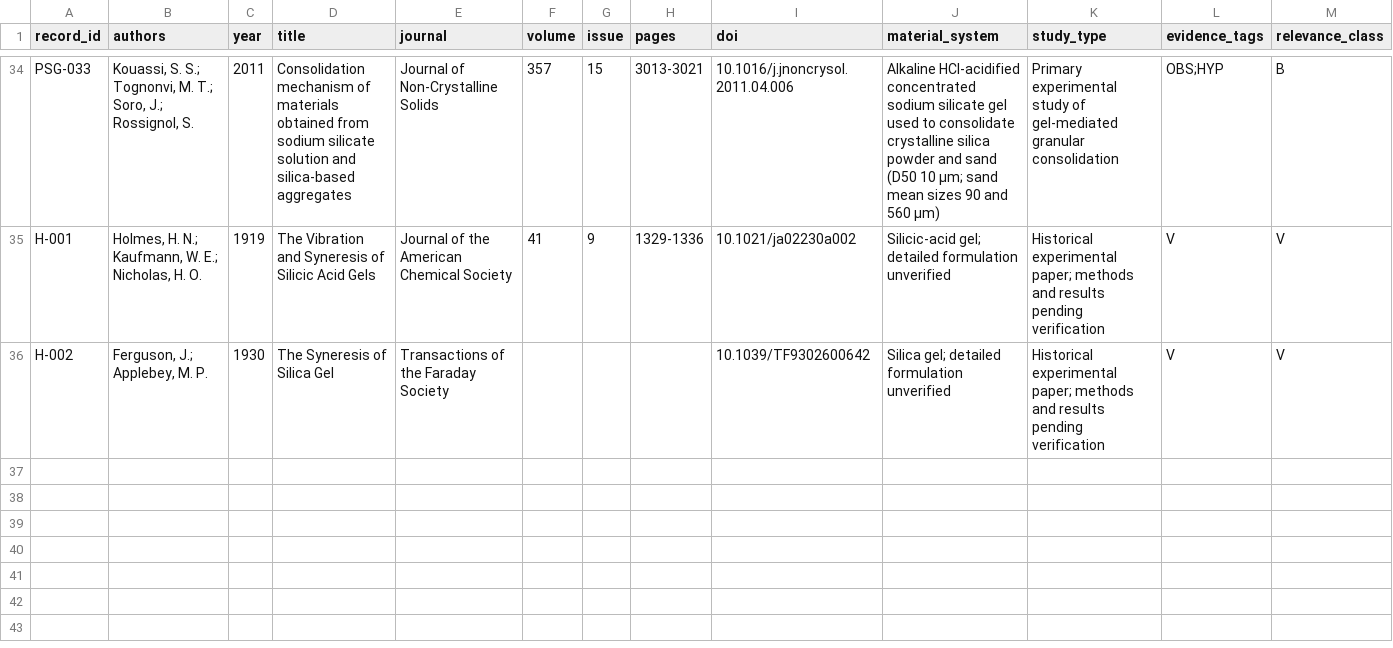
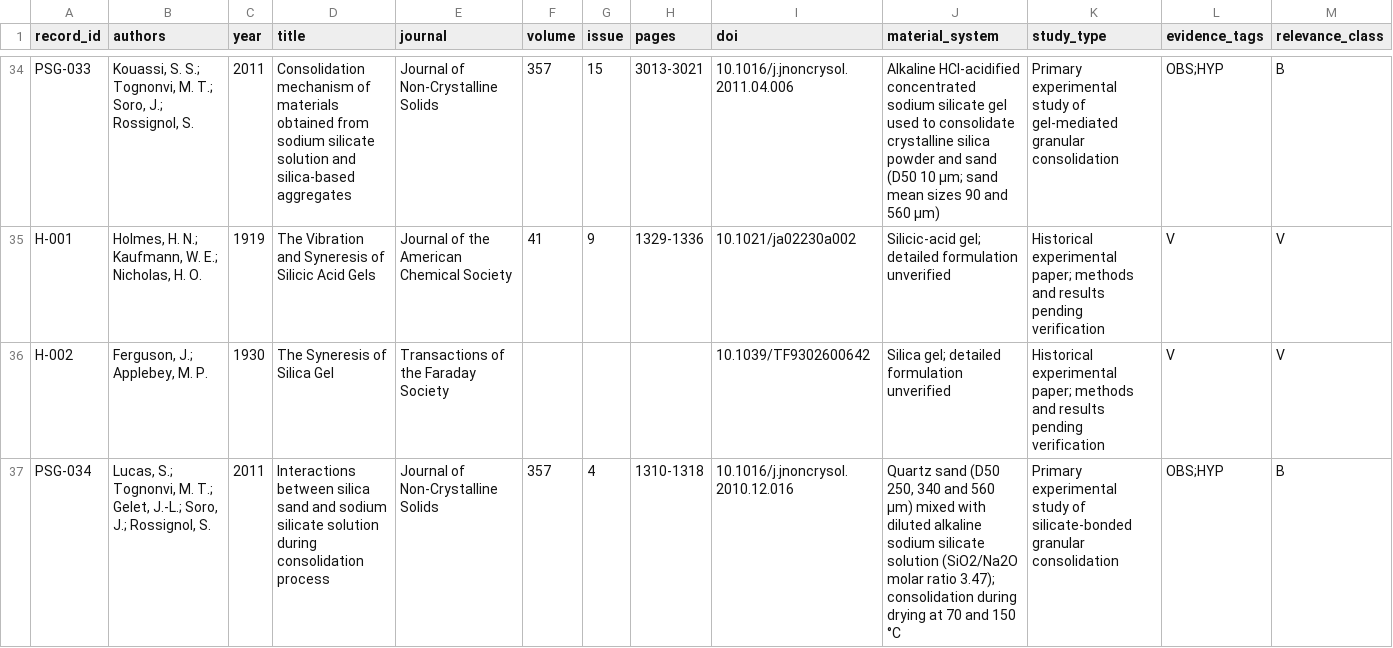
Before and after one commit to Hu3eIn27864/precipitated-silica-gels-review, a CSV file: LITERATURE/literature_database.csv, drawn as a sheet; only a part is shown, gaps mark what is left out; rows hold the shown columns only; the diff names each change by its address in the sheet, - before the commit and + after, or states it on an @@ line.

Commit message:
Add Lucas et al. 2011 silica-sand consolidation study

```diff
--- a/LITERATURE/literature_database.csv
+++ b/LITERATURE/literature_database.csv
+row 37: PSG-034 | Lucas, S.; Tognonvi, M. T.; Gelet, J.-L.; Soro, J.; Rossignol, S. | 2011 | Interactions between silica sand and sodium silicate solution during consolidation process | Journal of Non-Crystalline Solids | 357 | 4 | 1310-1318 | 10.1016/j.jnoncrysol.2010.12.016 | Quartz sand (D50 250, 340 and 560 µm) mixed with diluted alkaline sodium silicate solution (SiO2/Na2O molar ratio 3.47); consolidation during drying at 70 and 150 °C | Primary experimental study of silicate-bonded granular consolidation | OBS;HYP | B
```
